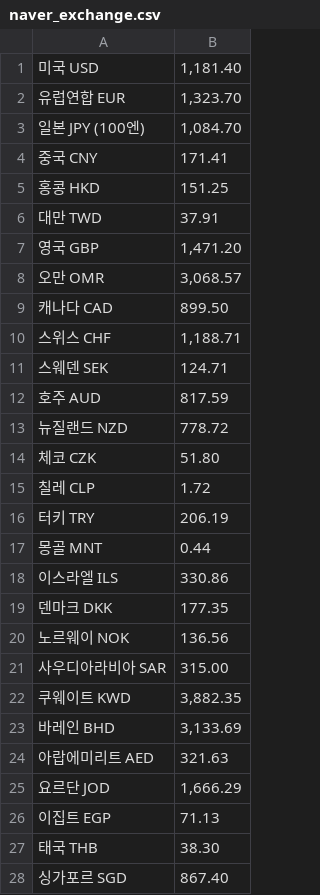
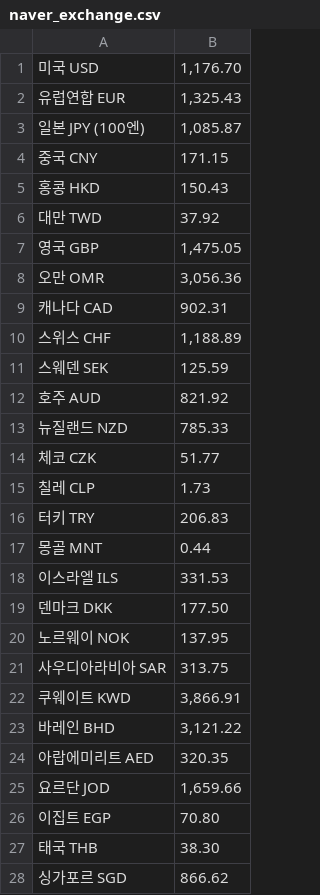
Before and after one commit to ghdus4185/startcamp, a CSV file: file/naver_exchange.csv, drawn as a sheet; only a part is shown; the diff covers the shown part only.

```diff
--- a/file/naver_exchange.csv
+++ b/file/naver_exchange.csv
@@ -1,28 +1,28 @@
-미국 USD,"1,181.40"
-유럽연합 EUR,"1,323.70"
-일본 JPY (100엔),"1,084.70"
-중국 CNY,171.41
-홍콩 HKD,151.25
-대만 TWD,37.91
-영국 GBP,"1,471.20"
-오만 OMR,"3,068.57"
-캐나다 CAD,899.50
-스위스 CHF,"1,188.71"
-스웨덴 SEK,124.71
-호주 AUD,817.59
-뉴질랜드 NZD,778.72
-체코 CZK,51.80
-칠레 CLP,1.72
-터키 TRY,206.19
+미국 USD,"1,176.70"
+유럽연합 EUR,"1,325.43"
+일본 JPY (100엔),"1,085.87"
+중국 CNY,171.15
+홍콩 HKD,150.43
+대만 TWD,37.92
+영국 GBP,"1,475.05"
+오만 OMR,"3,056.36"
+캐나다 CAD,902.31
+스위스 CHF,"1,188.89"
+스웨덴 SEK,125.59
+호주 AUD,821.92
+뉴질랜드 NZD,785.33
+체코 CZK,51.77
+칠레 CLP,1.73
+터키 TRY,206.83
 몽골 MNT,0.44
-이스라엘 ILS,330.86
-덴마크 DKK,177.35
-노르웨이 NOK,136.56
-사우디아라비아 SAR,315.00
-쿠웨이트 KWD,"3,882.35"
-바레인 BHD,"3,133.69"
-아랍에미리트 AED,321.63
-요르단 JOD,"1,666.29"
-이집트 EGP,71.13
+이스라엘 ILS,331.53
+덴마크 DKK,177.50
+노르웨이 NOK,137.95
+사우디아라비아 SAR,313.75
+쿠웨이트 KWD,"3,866.91"
+바레인 BHD,"3,121.22"
+아랍에미리트 AED,320.35
+요르단 JOD,"1,659.66"
+이집트 EGP,70.80
 태국 THB,38.30
-싱가포르 SGD,867.40
+싱가포르 SGD,866.62
```
Also changed, not shown: 15 edited cells elsewhere in this file, 5 other files.
